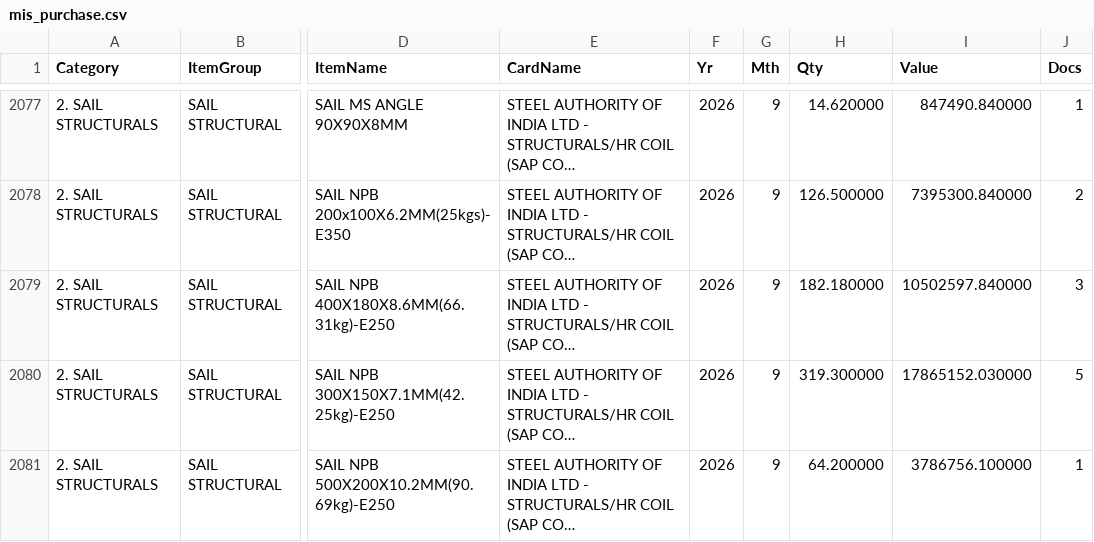
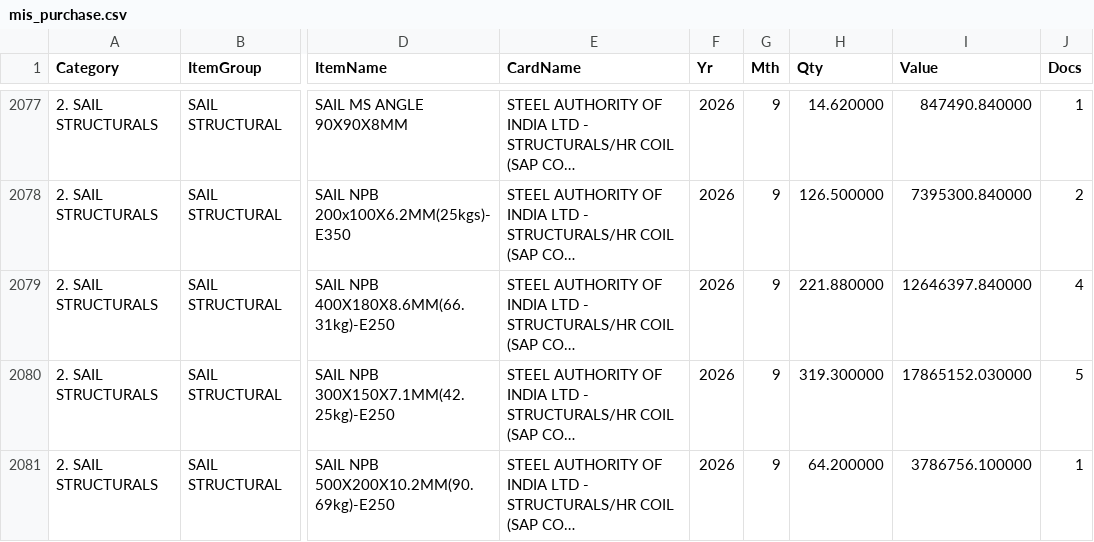
Before and after one commit to BSC23609/mis-portal, a CSV file: stock/mis_purchase.csv, drawn as a sheet; only a part is shown, gaps mark what is left out; long unchanged cells end in …; the diff names each change by its address in the sheet, - before the commit and + after, or states it on an @@ line.

Commit message:
stock refresh 2026-09-25 13:30

```diff
--- a/stock/mis_purchase.csv
+++ b/stock/mis_purchase.csv
-H2079 (Qty): 182.180000
+H2079 (Qty): 221.880000
-I2079 (Value): 10502597.840000
+I2079 (Value): 12646397.840000
-J2079 (Docs): 3
+J2079 (Docs): 4
```
Also changed, not shown: stock/mis_stock.csv, 1 other file.
